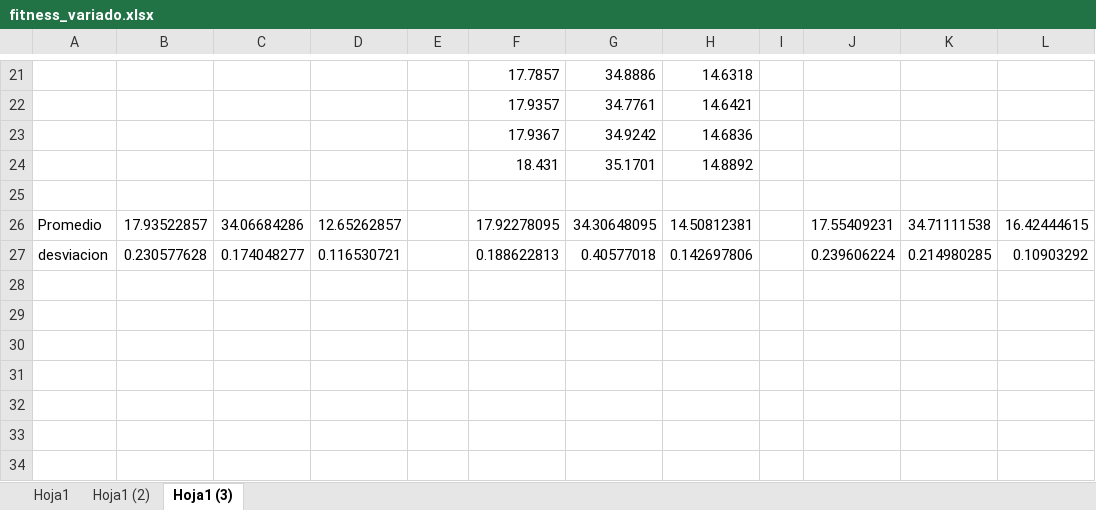
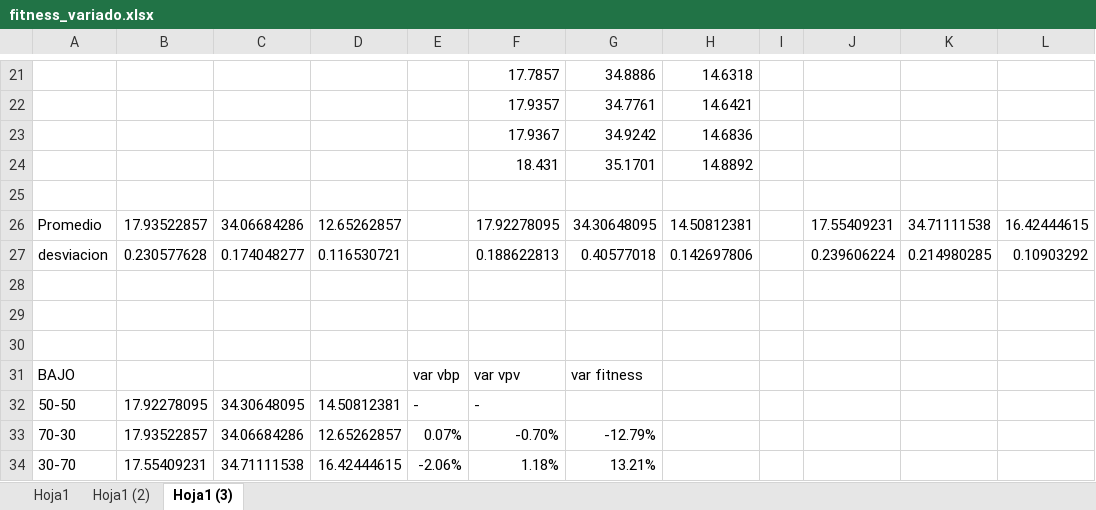
Before and after one commit to vitogit/proyecto-grado-garzon-2014, an Excel workbook: resultados/fitness_variado.xlsx, sheet Hoja1 (3), drawn as a sheet; only a part is shown, gaps mark what is left out; values as stored, in another font and other column widths than the file's, no borders; the diff names each change by its address in the sheet, - before the commit and + after, or states it on an @@ line.

```diff
--- a/resultados/fitness_variado.xlsx (sheet Hoja1 (3))
+++ b/resultados/fitness_variado.xlsx (sheet Hoja1 (3))
+row 28: (empty)
+row 29: (empty)
+row 30: (empty)
+row 31: BAJO |  |  |  | var vbp | var vpv | var fitness
+row 32: 50-50 | 17.92278095 | 34.30648095 | 14.50812381 | - | -
+row 33: 70-30 | 17.93522857 | 34.06684286 | 12.65262857 | 0.07% | -0.70% | -12.79%
+row 34: 30-70 | 17.55409231 | 34.71111538 | 16.42444615 | -2.06% | 1.18% | 13.21%
```
Also changed, not shown: sheet Hoja1, sheet Hoja1 (2), 15 other files.
